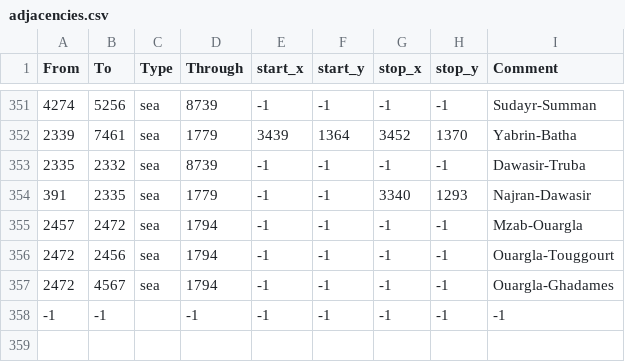
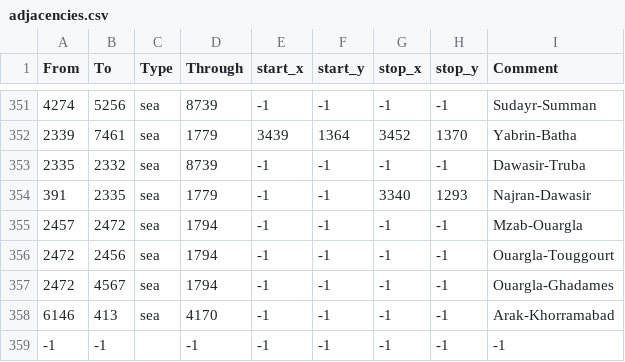
Before and after one commit to letole/Victorum-Universalis, a CSV file: map/adjacencies.csv, drawn as a sheet; only a part is shown, gaps mark what is left out; the diff names each change by its address in the sheet, - before the commit and + after, or states it on an @@ line.

```diff
--- a/map/adjacencies.csv
+++ b/map/adjacencies.csv
+row 358: 6146 | 413 | sea | 4170 | -1 | -1 | -1 | -1 | Arak-Khorramabad
```
Also changed, not shown: map/definition.csv, 14 other files.
